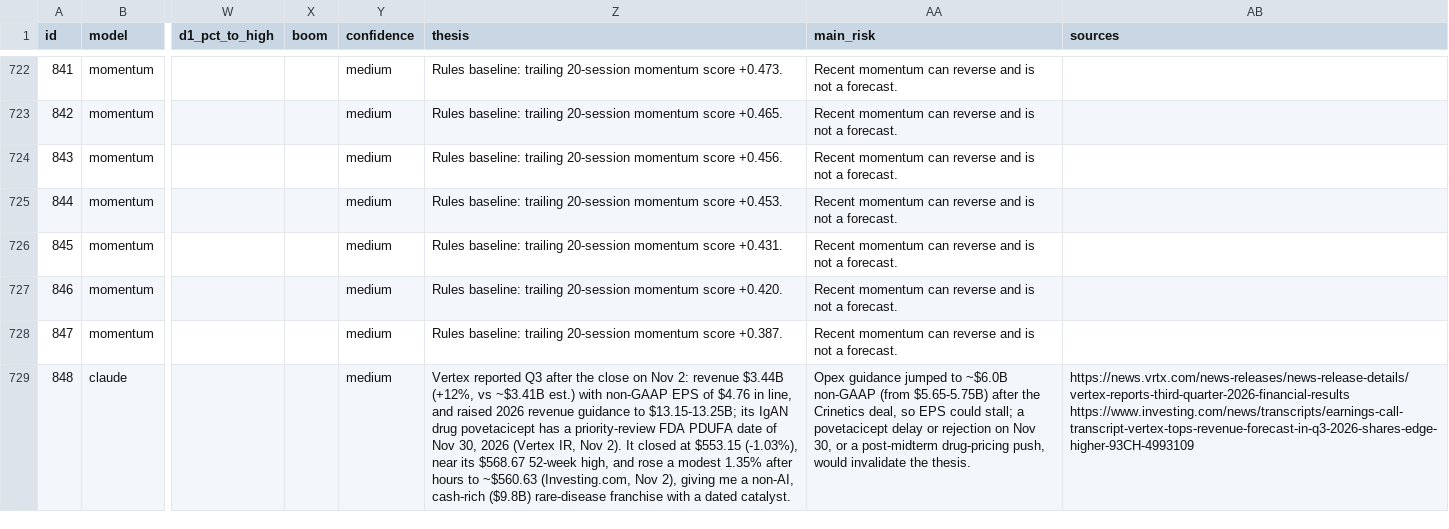
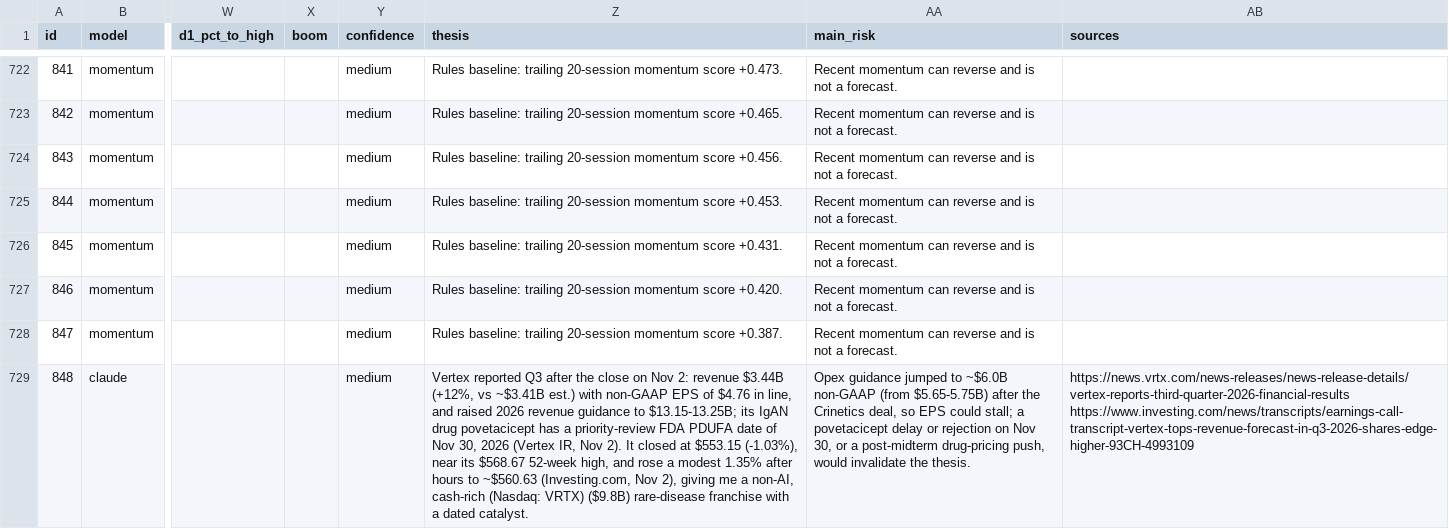
Before and after one commit to arinouri/ai-stock-picks-arena, a CSV file: site/data/export.csv, drawn as a sheet; only a part is shown, gaps mark what is left out; the diff names each change by its address in the sheet, - before the commit and + after, or states it on an @@ line.

```diff
--- a/site/data/export.csv
+++ b/site/data/export.csv
-Z729 (thesis): …non-AI, cash-rich ($9.8B) rare-disease…
+Z729 (thesis): …non-AI, cash-rich (Nasdaq: VRTX) ($9.8B) rare-disease…
```
Also changed, not shown: 11 other files.
